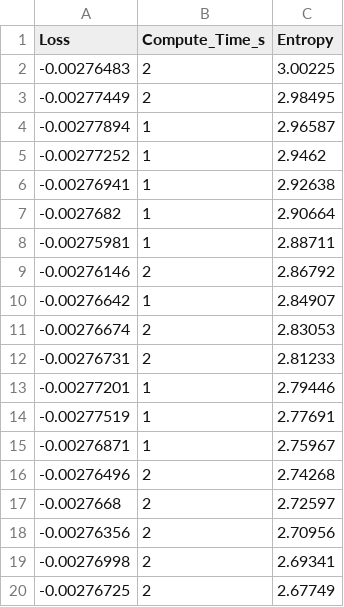
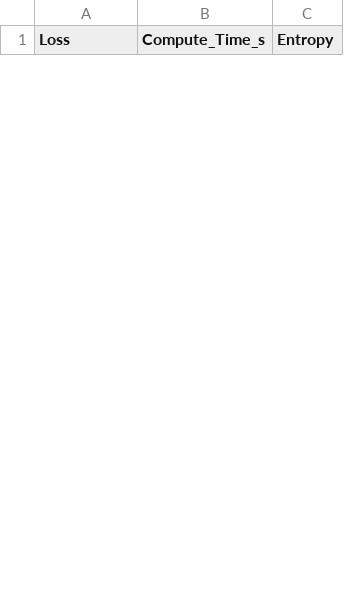
Before and after one commit to tsopeter/VM_NES_Training, a CSV file: 08_07_01/a/perf.csv, drawn as a sheet; only a part is shown; removed rows and columns are numbered as before the commit, all else as after; the diff covers the shown part only; the diff names each change by its address in the sheet, - before the commit and + after, or states it on an @@ line.

```diff
--- a/08_07_01/a/perf.csv
+++ b/08_07_01/a/perf.csv
-row 2: -0.00276483 | 2 | 3.00225
-row 3: -0.00277449 | 2 | 2.98495
-row 4: -0.00277894 | 1 | 2.96587
-row 5: -0.00277252 | 1 | 2.9462
-row 6: -0.00276941 | 1 | 2.92638
-row 7: -0.0027682 | 1 | 2.90664
-row 8: -0.00275981 | 1 | 2.88711
-row 9: -0.00276146 | 2 | 2.86792
-row 10: -0.00276642 | 1 | 2.84907
-row 11: -0.00276674 | 2 | 2.83053
-row 12: -0.00276731 | 2 | 2.81233
-row 13: -0.00277201 | 1 | 2.79446
-row 14: -0.00277519 | 1 | 2.77691
-row 15: -0.00276871 | 1 | 2.75967
-row 16: -0.00276496 | 2 | 2.74268
-row 17: -0.0027668 | 2 | 2.72597
-row 18: -0.00276356 | 2 | 2.70956
-row 19: -0.00276998 | 2 | 2.69341
-row 20: -0.00276725 | 2 | 2.67749
```
Also changed, not shown: 8 added rows and 7 removed rows elsewhere in this file, 5 other files.
